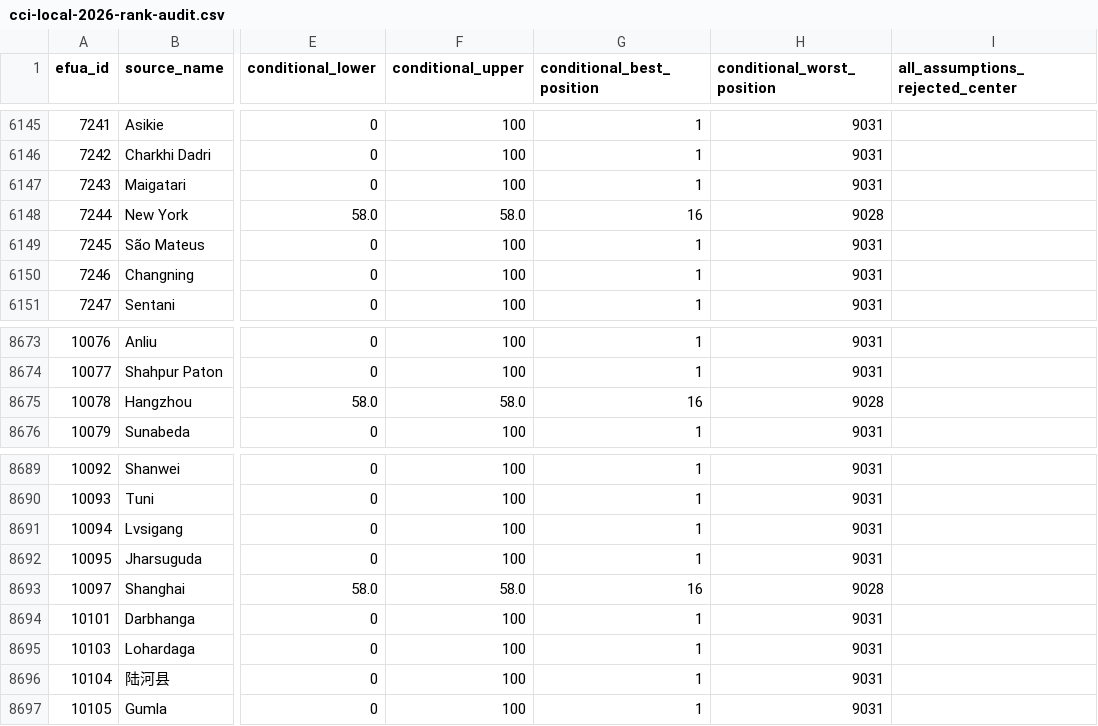
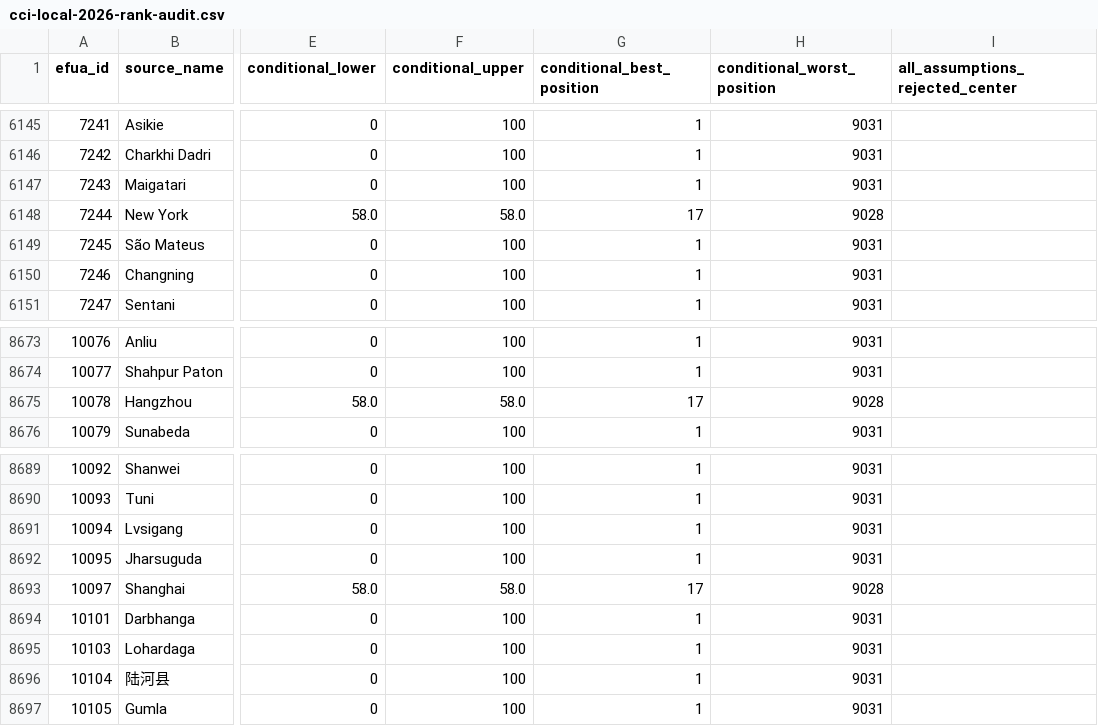
Before and after one commit to realmorrisliu/realmorrisliu.com, a CSV file: docs/data/cci-local-2026-rank-audit.csv, drawn as a sheet; only a part is shown, gaps mark what is left out; the diff covers the shown part only; the diff names each change by its address in the sheet, - before the commit and + after, or states it on an @@ line.

Commit message:
docs(cci): adopt Philadelphia conditional resource assessment

```diff
--- a/docs/data/cci-local-2026-rank-audit.csv
+++ b/docs/data/cci-local-2026-rank-audit.csv
-G6148 (conditional_best_position): 16
+G6148 (conditional_best_position): 17
-G8675 (conditional_best_position): 16
+G8675 (conditional_best_position): 17
-G8693 (conditional_best_position): 16
+G8693 (conditional_best_position): 17
```
Also changed, not shown: 15 edited cells elsewhere in this file, 9 other files.
